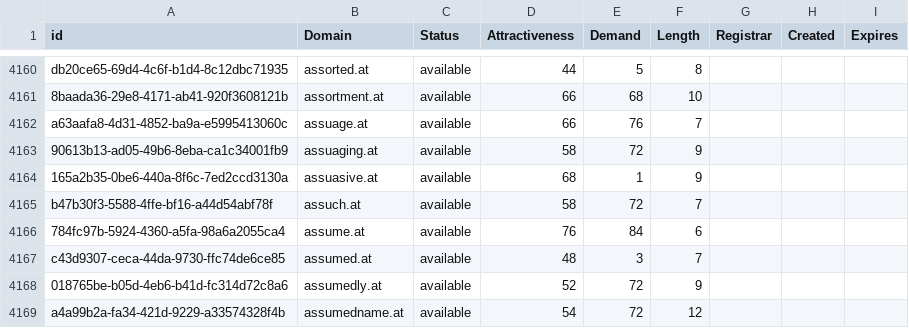
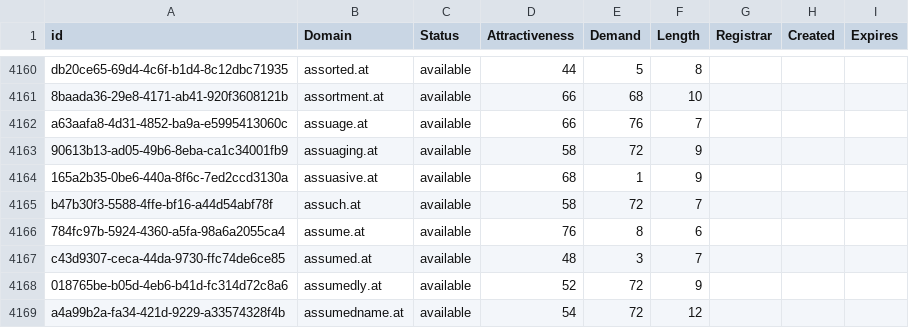
Before and after one commit to UniqueDomains/at-oneword-domains, a CSV file: at.csv, drawn as a sheet; only a part is shown, gaps mark what is left out.

Commit message:
Domains update

```diff
--- a/at.csv
+++ b/at.csv
@@ -4165,3 +4165,3 @@ a63aafa8-4d31-4852-ba9a-e5995413060c,assuage.at,available,66,76,7,,,
 b47b30f3-5588-4ffe-bf16-a44d54abf78f,assuch.at,available,58,72,7,,,
-784fc97b-5924-4360-a5fa-98a6a2055ca4,assume.at,available,76,84,6,,,
+784fc97b-5924-4360-a5fa-98a6a2055ca4,assume.at,available,76,8,6,,,
 c43d9307-ceca-44da-9730-ffc74de6ce85,assumed.at,available,48,3,7,,,
```
Also changed, not shown: 1 other file.
